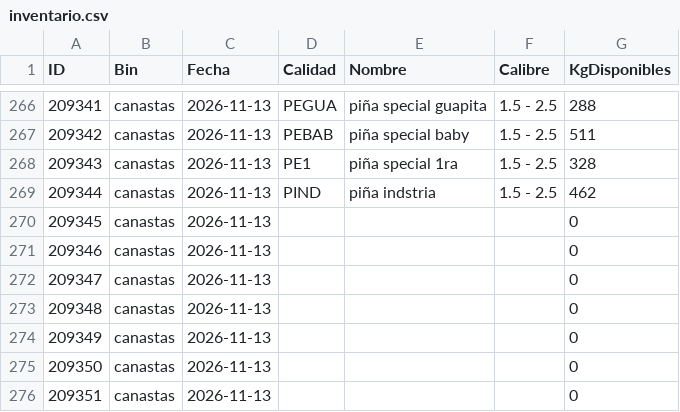
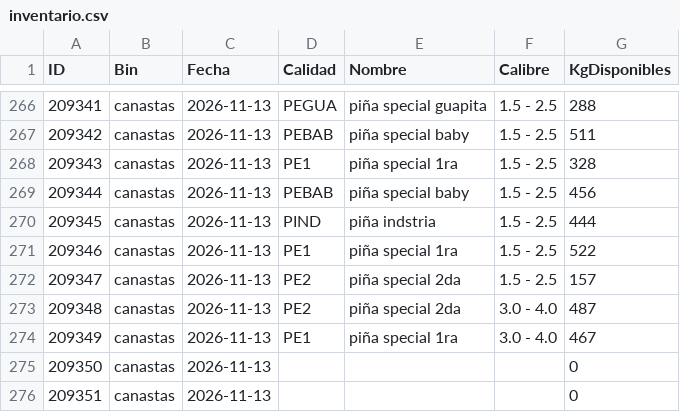
Before and after one commit to logisticaguapa-arch/inventario-fruta, a CSV file: inventario.csv, drawn as a sheet; only a part is shown, gaps mark what is left out.

```diff
--- a/inventario.csv
+++ b/inventario.csv
@@ -268,8 +268,8 @@ ID,Bin,Fecha,Calidad,Nombre,Calibre,KgDisponibles
 209343,canastas,2026-11-13,PE1,piña special 1ra,1.5 - 2.5,328
-209344,canastas,2026-11-13,PIND,piña indstria,1.5 - 2.5,462
-209345,canastas,2026-11-13,,,,0
-209346,canastas,2026-11-13,,,,0
-209347,canastas,2026-11-13,,,,0
-209348,canastas,2026-11-13,,,,0
-209349,canastas,2026-11-13,,,,0
+209344,canastas,2026-11-13,PEBAB,piña special baby,1.5 - 2.5,456
+209345,canastas,2026-11-13,PIND,piña indstria,1.5 - 2.5,444
+209346,canastas,2026-11-13,PE1,piña special 1ra,1.5 - 2.5,522
+209347,canastas,2026-11-13,PE2,piña special 2da,1.5 - 2.5,157
+209348,canastas,2026-11-13,PE2,piña special 2da,3.0 - 4.0,487
+209349,canastas,2026-11-13,PE1,piña special 1ra,3.0 - 4.0,467
 209350,canastas,2026-11-13,,,,0
```
Also changed, not shown: horaingreso.csv, procesado.csv, 1 other file.
